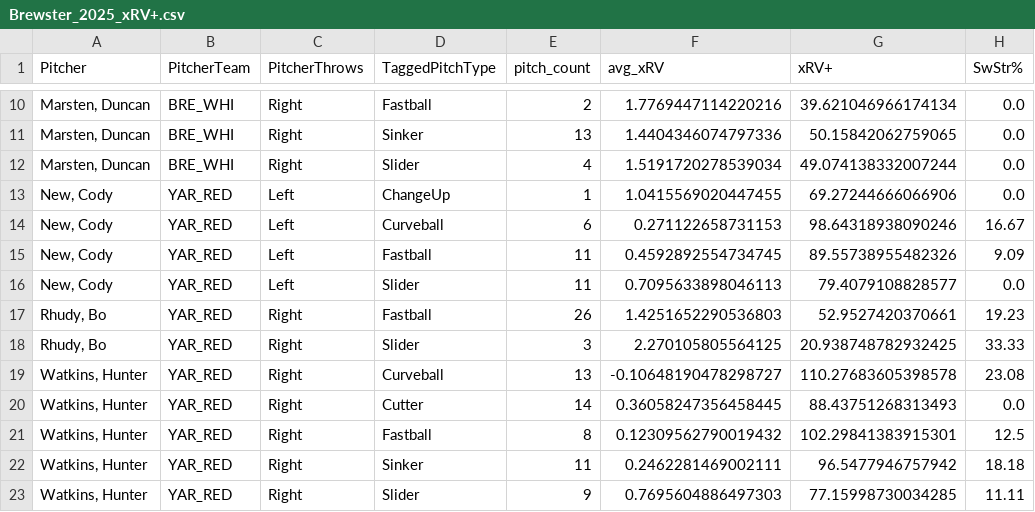
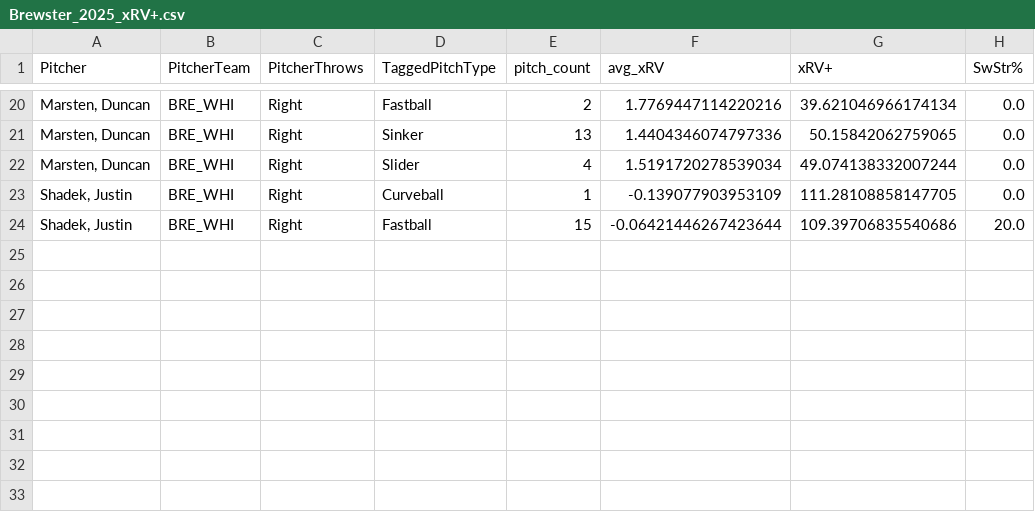
Before and after one commit to ChapCunningham/BrewsterPitching, a CSV file: Brewster_2025_xRV+.csv, drawn as a sheet; only a part is shown, gaps mark what is left out; the diff covers the shown part only.

```diff
--- a/Brewster_2025_xRV+.csv
+++ b/Brewster_2025_xRV+.csv
@@ -12,12 +22,3 @@ Pitcher,PitcherTeam,PitcherThrows,TaggedPitchType,pitch_count,avg_xRV,xRV+,SwStr
 "Marsten, Duncan",BRE_WHI,Right,Slider,4,1.5191720278539034,49.074138332007244,0.0
-"New, Cody",YAR_RED,Left,ChangeUp,1,1.0415569020447455,69.27244666066906,0.0
-"New, Cody",YAR_RED,Left,Curveball,6,0.271122658731153,98.64318938090246,16.67
-"New, Cody",YAR_RED,Left,Fastball,11,0.4592892554734745,89.55738955482326,9.09
-"New, Cody",YAR_RED,Left,Slider,11,0.7095633898046113,79.4079108828577,0.0
-"Rhudy, Bo",YAR_RED,Right,Fastball,26,1.4251652290536803,52.9527420370661,19.23
-"Rhudy, Bo",YAR_RED,Right,Slider,3,2.270105805564125,20.938748782932425,33.33
-"Watkins, Hunter",YAR_RED,Right,Curveball,13,-0.10648190478298727,110.27683605398578,23.08
-"Watkins, Hunter",YAR_RED,Right,Cutter,14,0.36058247356458445,88.43751268313493,0.0
-"Watkins, Hunter",YAR_RED,Right,Fastball,8,0.12309562790019432,102.29841383915301,12.5
-"Watkins, Hunter",YAR_RED,Right,Sinker,11,0.2462281469002111,96.5477946757942,18.18
-"Watkins, Hunter",YAR_RED,Right,Slider,9,0.7695604886497303,77.15998730034285,11.11
+"Shadek, Justin",BRE_WHI,Right,Curveball,1,-0.139077903953109,111.28108858147705,0.0
+"Shadek, Justin",BRE_WHI,Right,Fastball,15,-0.06421446267423644,109.39706835540686,20.0
```
Also changed, not shown: 10 added rows elsewhere in this file, 1 other file.
